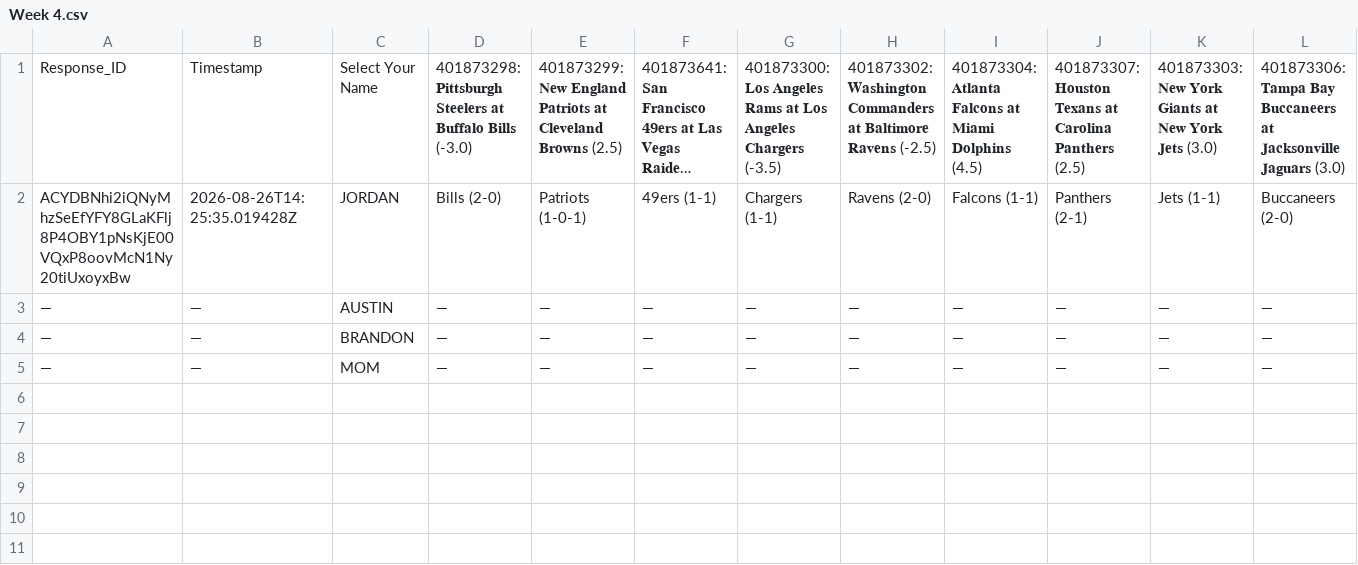
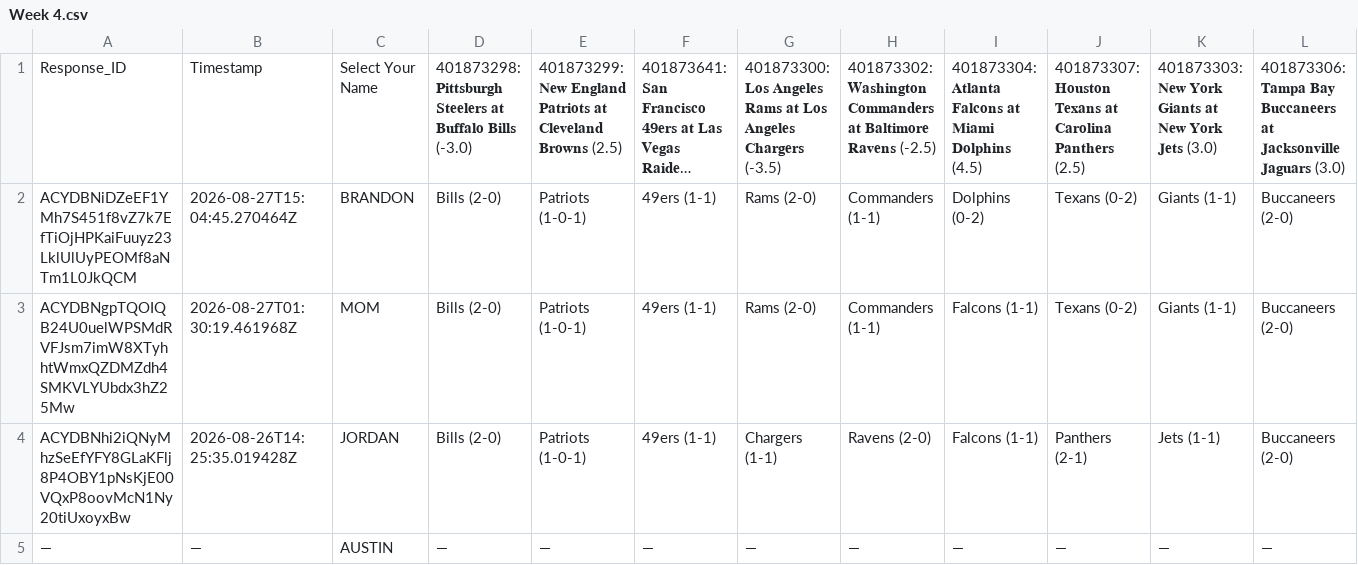
Before and after one commit to JDGehrke/Football_Pool, a CSV file: 2026/Week 4.csv, drawn as a sheet; only a part is shown; long unchanged cells end in …; removed rows and columns are numbered as before the commit, all else as after; rows hold the shown columns only; the diff names each change by its address in the sheet, - before the commit and + after, or states it on an @@ line.

```diff
--- a/2026/Week 4.csv
+++ b/2026/Week 4.csv
+row 2: ACYDBNiDZeEF1YMh7S451f8vZ7k7EfTiOjHPKaiFuuyz23LklUlUyPEOMf8aNTm1L0JkQCM | 2026-08-27T15:04:45.270464Z | BRANDON | Bills (2-0) | Patriots (1-0-1) | 49ers (1-1) | Rams (2-0) | Commanders (1-1) | Dolphins (0-2) | Texans (0-2) | Giants (1-1) | Buccaneers (2-0)
+row 3: ACYDBNgpTQOIQB24U0uelWPSMdRVFJsm7imW8XTyhhtWmxQZDMZdh4SMKVLYUbdx3hZ25Mw | 2026-08-27T01:30:19.461968Z | MOM | Bills (2-0) | Patriots (1-0-1) | 49ers (1-1) | Rams (2-0) | Commanders (1-1) | Falcons (1-1) | Texans (0-2) | Giants (1-1) | Buccaneers (2-0)
-row 4: — | — | BRANDON | — | — | — | — | — | — | — | — | —
-row 5: — | — | MOM | — | — | — | — | — | — | — | — | —
```
Also changed, not shown: 1 other file.
